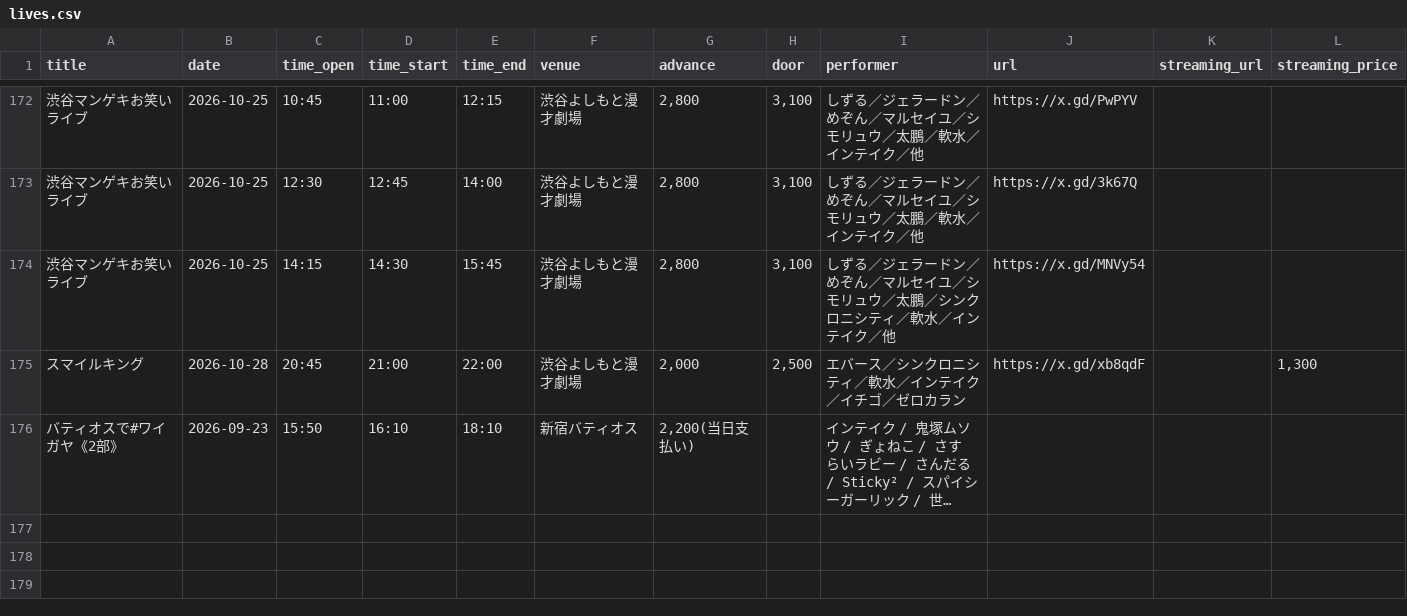
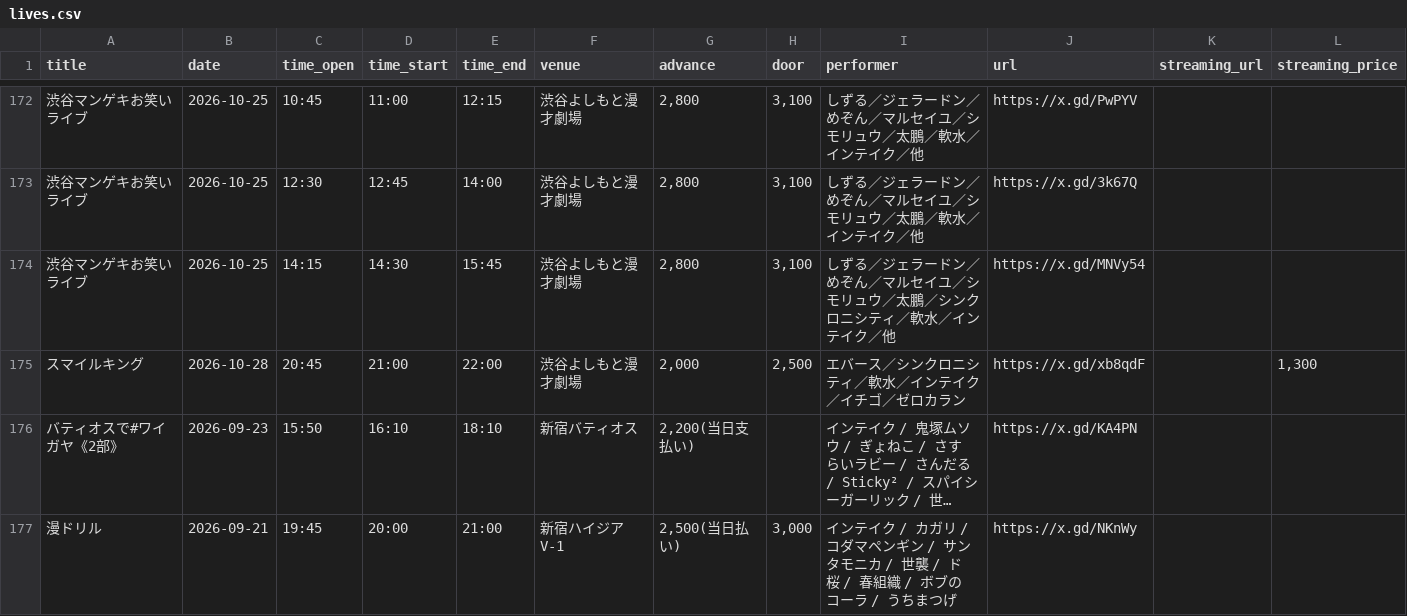
Before and after one commit to unofficial-info/intake_information, a CSV file: arrange/lives.csv, drawn as a sheet; only a part is shown, gaps mark what is left out; long unchanged cells end in …; rows hold the shown columns only; the diff covers the shown part only; the diff names each change by its address in the sheet, - before the commit and + after, or states it on an @@ line.

```diff
--- a/arrange/lives.csv
+++ b/arrange/lives.csv
-J176 (url): (empty)
+J176 (url): https://x.gd/KA4PN
+row 177: 漫ドリル | 2026-09-21 | 19:45 | 20:00 | 21:00 | 新宿ハイジアV-1 | 2,500(当日払い) | 3,000 | インテイク / カガリ / コダマペンギン / サンタモニカ / 世襲 / ド桜 / 春組織 / ボブのコーラ / うちまつげ | https://x.gd/NKnWy
```
Also changed, not shown: 5 added rows elsewhere in this file, 6 other files.
